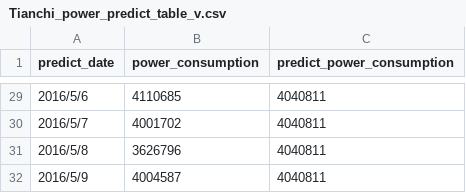
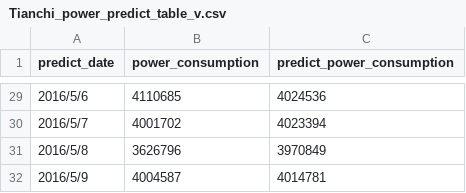
Before and after one commit to dreameng28/powerAI, a CSV file: Tianchi_power_predict_table_v.csv, drawn as a sheet; only a part is shown, gaps mark what is left out; the diff covers the shown part only.

```diff
--- a/Tianchi_power_predict_table_v.csv
+++ b/Tianchi_power_predict_table_v.csv
@@ -29,4 +29,4 @@ predict_date,power_consumption,predict_power_consumption
-2016/5/6,4110685,4040811
-2016/5/7,4001702,4040811
-2016/5/8,3626796,4040811
-2016/5/9,4004587,4040811
+2016/5/6,4110685,4024536
+2016/5/7,4001702,4023394
+2016/5/8,3626796,3970849
+2016/5/9,4004587,4014781
```
Also changed, not shown: 27 edited cells elsewhere in this file, Tianchi_power_predict_table.csv, 9 other files.
